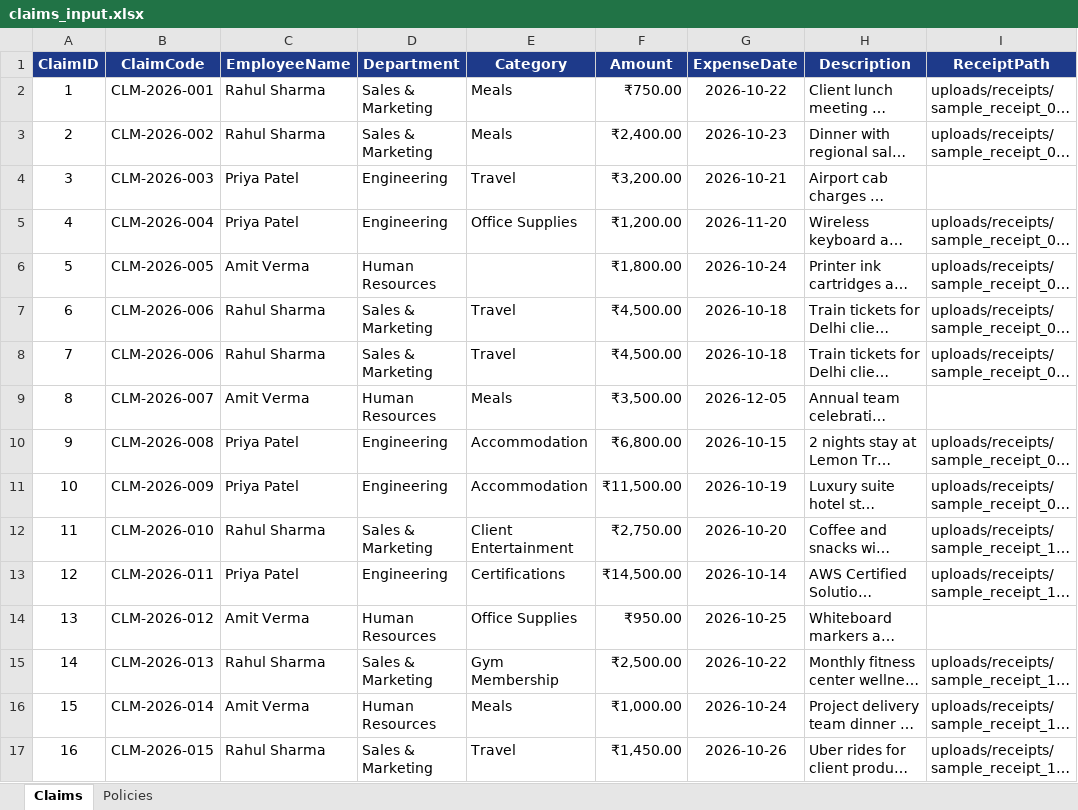
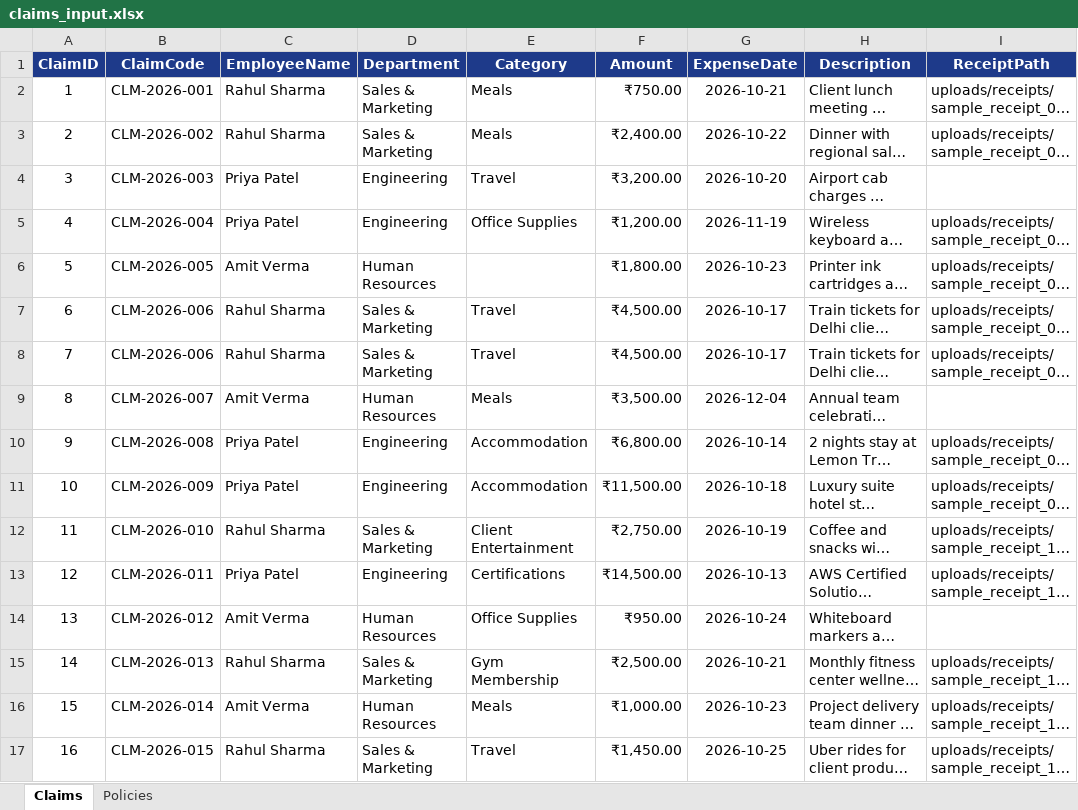
Before and after one commit to Jeremiah-05/RPA, an Excel workbook: rpa/input/claims_input.xlsx, sheet Claims, drawn as a sheet; long unchanged cells end in …; values as stored, in another font and other column widths than the file's, no borders; the diff names each change by its address in the sheet, - before the commit and + after, or states it on an @@ line.

```diff
--- a/rpa/input/claims_input.xlsx (sheet Claims)
+++ b/rpa/input/claims_input.xlsx (sheet Claims)
-G2 (ExpenseDate): 2026-10-22
+G2 (ExpenseDate): 2026-10-21
-G3 (ExpenseDate): 2026-10-23
+G3 (ExpenseDate): 2026-10-22
-G4 (ExpenseDate): 2026-10-21
+G4 (ExpenseDate): 2026-10-20
-G5 (ExpenseDate): 2026-11-20
+G5 (ExpenseDate): 2026-11-19
-G6 (ExpenseDate): 2026-10-24
+G6 (ExpenseDate): 2026-10-23
-G7:G8 (ExpenseDate): 2026-10-18
+G7:G8 (ExpenseDate): 2026-10-17
-G9 (ExpenseDate): 2026-12-05
+G9 (ExpenseDate): 2026-12-04
-G10 (ExpenseDate): 2026-10-15
+G10 (ExpenseDate): 2026-10-14
-G11 (ExpenseDate): 2026-10-19
+G11 (ExpenseDate): 2026-10-18
-G12 (ExpenseDate): 2026-10-20
+G12 (ExpenseDate): 2026-10-19
-G13 (ExpenseDate): 2026-10-14
+G13 (ExpenseDate): 2026-10-13
-G14 (ExpenseDate): 2026-10-25
+G14 (ExpenseDate): 2026-10-24
-G15 (ExpenseDate): 2026-10-22
+G15 (ExpenseDate): 2026-10-21
-G16 (ExpenseDate): 2026-10-24
+G16 (ExpenseDate): 2026-10-23
-G17 (ExpenseDate): 2026-10-26
+G17 (ExpenseDate): 2026-10-25
```
Also changed, not shown: rpa/output/claims_verified.xlsx, 7 other files.
